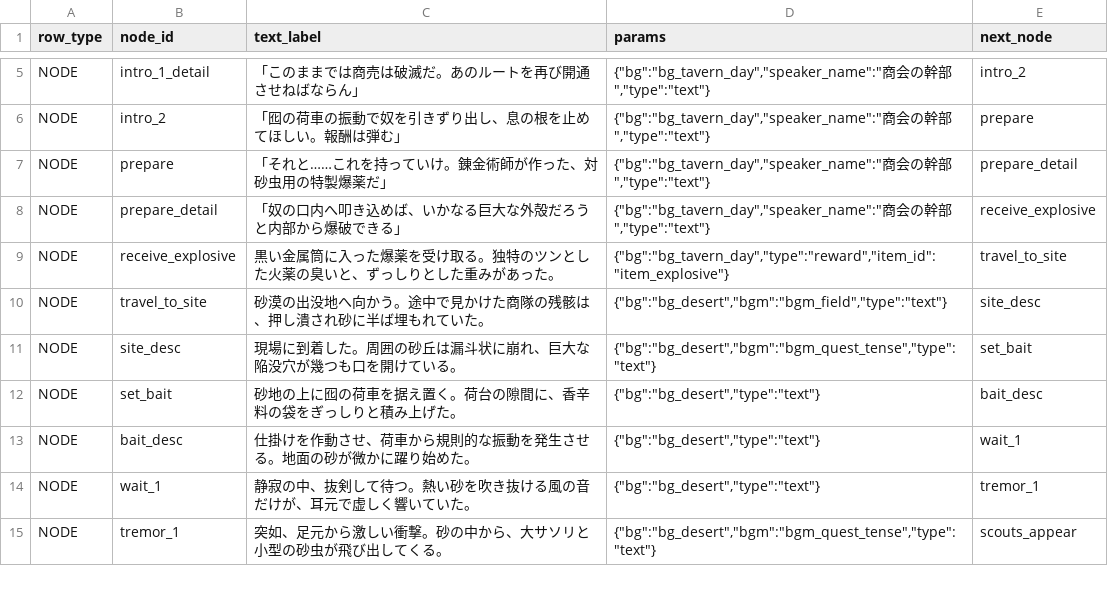
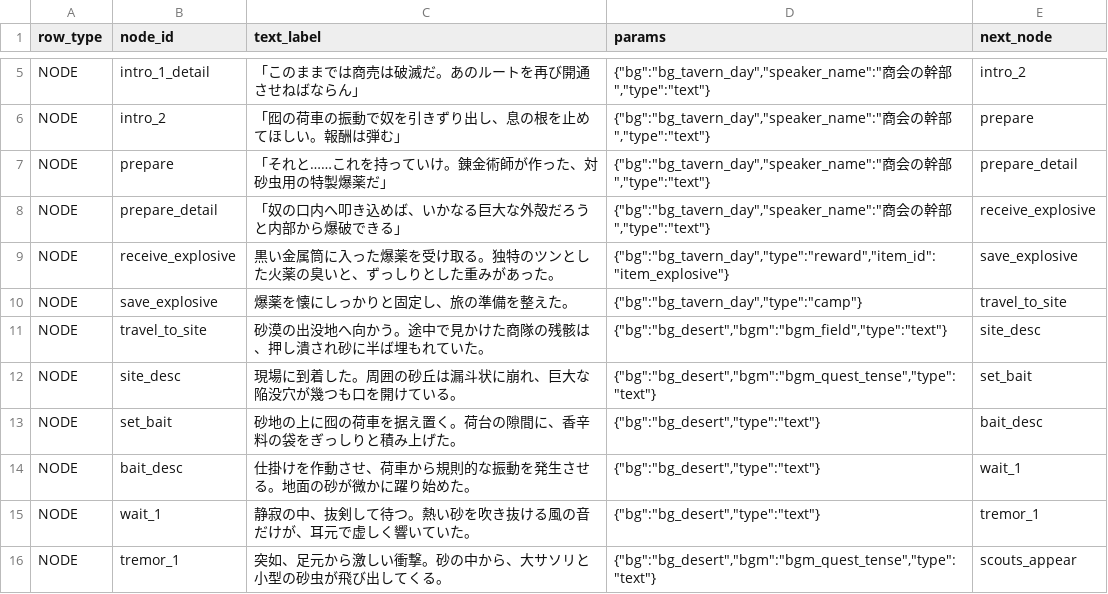
Before and after one commit to kiyoshikitamura/code-wirth-dawn, a CSV file: src/data/csv/scenarios/7023_qst_mar_sandworm.csv, drawn as a sheet; only a part is shown, gaps mark what is left out.

```diff
--- a/src/data/csv/scenarios/7023_qst_mar_sandworm.csv
+++ b/src/data/csv/scenarios/7023_qst_mar_sandworm.csv
@@ -8,3 +8,4 @@ NODE,prepare,"「それと……これを持っていけ。錬金術師が作っ
 NODE,prepare_detail,"「奴の口内へ叩き込めば、いかなる巨大な外殻だろうと内部から爆破できる」","{""bg"":""bg_tavern_day"",""speaker_name"":""商会の幹部"",""type"":""text""}",receive_explosive
-NODE,receive_explosive,"黒い金属筒に入った爆薬を受け取る。独特のツンとした火薬の臭いと、ずっしりとした重みがあった。","{""bg"":""bg_tavern_day"",""type"":""reward"",""item_id"":""item_explosive""}",travel_to_site
+NODE,receive_explosive,"黒い金属筒に入った爆薬を受け取る。独特のツンとした火薬の臭いと、ずっしりとした重みがあった。","{""bg"":""bg_tavern_day"",""type"":""reward"",""item_id"":""item_explosive""}",save_explosive
+NODE,save_explosive,"爆薬を懐にしっかりと固定し、旅の準備を整えた。","{""bg"":""bg_tavern_day"",""type"":""camp""}",travel_to_site
 NODE,travel_to_site,"砂漠の出没地へ向かう。途中で見かけた商隊の残骸は、押し潰され砂に半ば埋もれていた。","{""bg"":""bg_desert"",""bgm"":""bgm_field"",""type"":""text""}",site_desc
```
Also changed, not shown: 2 other files.
